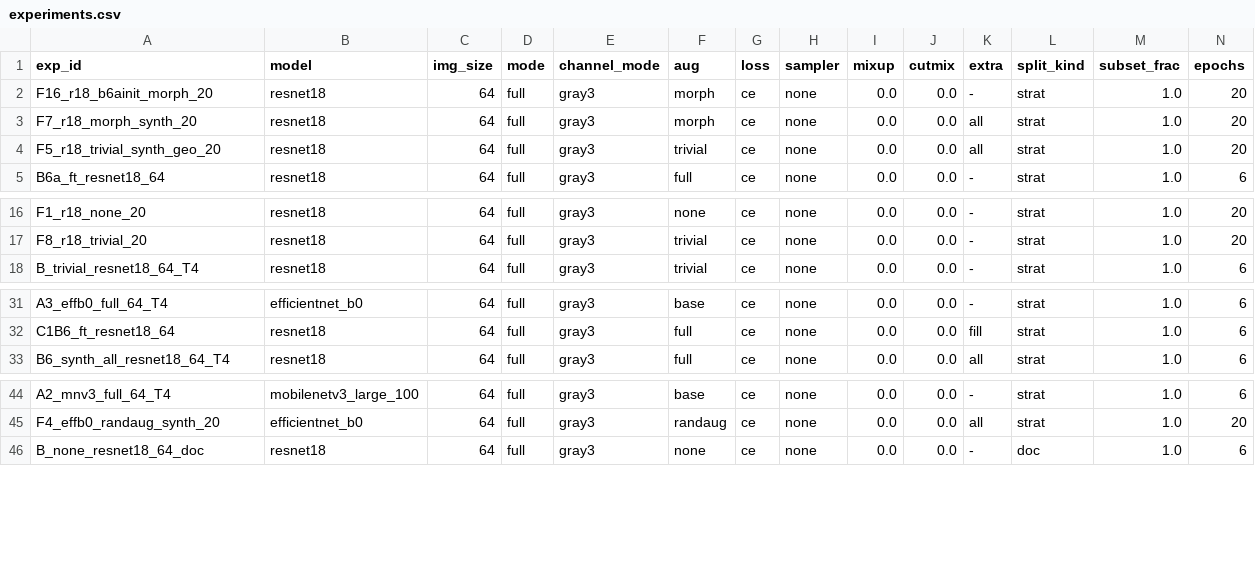
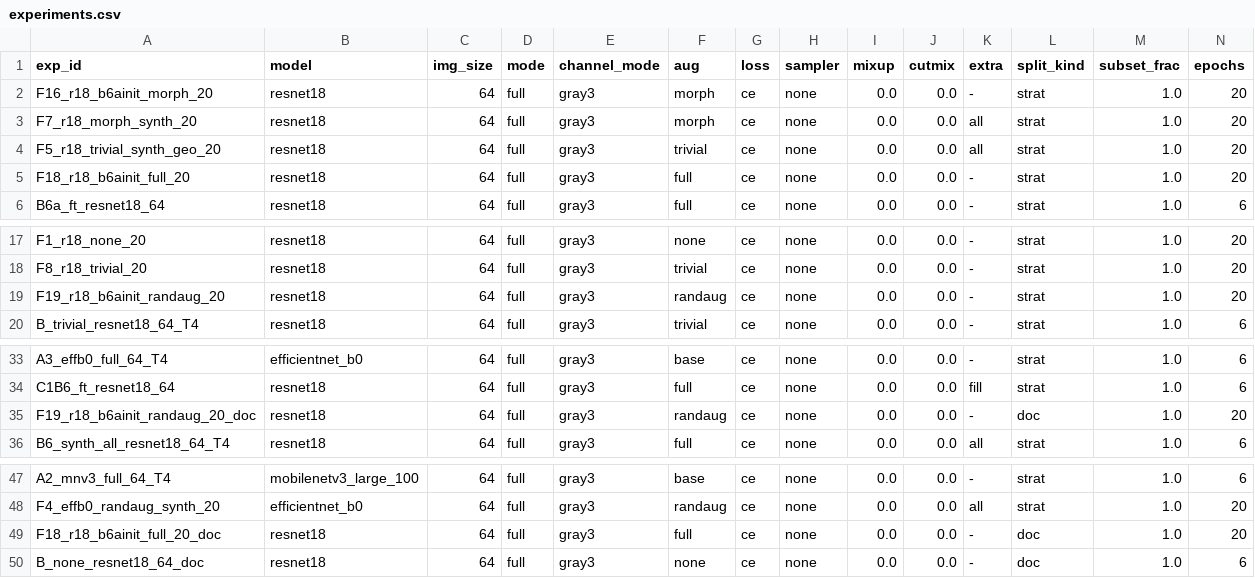
Before and after one commit to Eakkachad/thaichar72, a CSV file: reports/experiments.csv, drawn as a sheet; only a part is shown, gaps mark what is left out; rows hold the shown columns only; the diff names each change by its address in the sheet, - before the commit and + after, or states it on an @@ line.

```diff
--- a/reports/experiments.csv
+++ b/reports/experiments.csv
+row 5: F18_r18_b6ainit_full_20 | resnet18 | 64 | full | gray3 | full | ce | none | 0.0 | 0.0 | - | strat | 1.0 | 20
+row 19: F19_r18_b6ainit_randaug_20 | resnet18 | 64 | full | gray3 | randaug | ce | none | 0.0 | 0.0 | - | strat | 1.0 | 20
+row 35: F19_r18_b6ainit_randaug_20_doc | resnet18 | 64 | full | gray3 | randaug | ce | none | 0.0 | 0.0 | - | doc | 1.0 | 20
+row 49: F18_r18_b6ainit_full_20_doc | resnet18 | 64 | full | gray3 | full | ce | none | 0.0 | 0.0 | - | doc | 1.0 | 20
```
Also changed, not shown: 4 other files.
